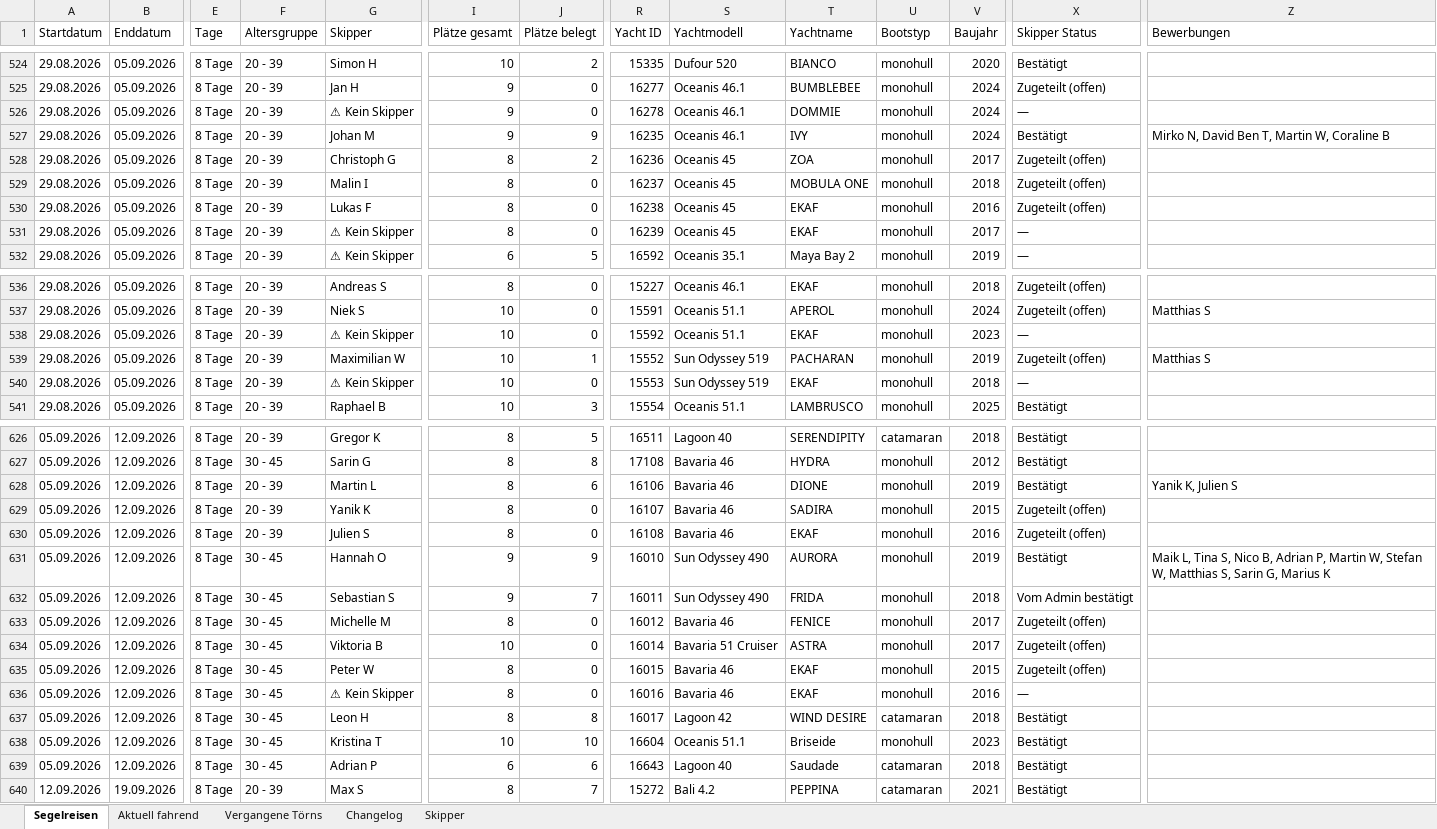
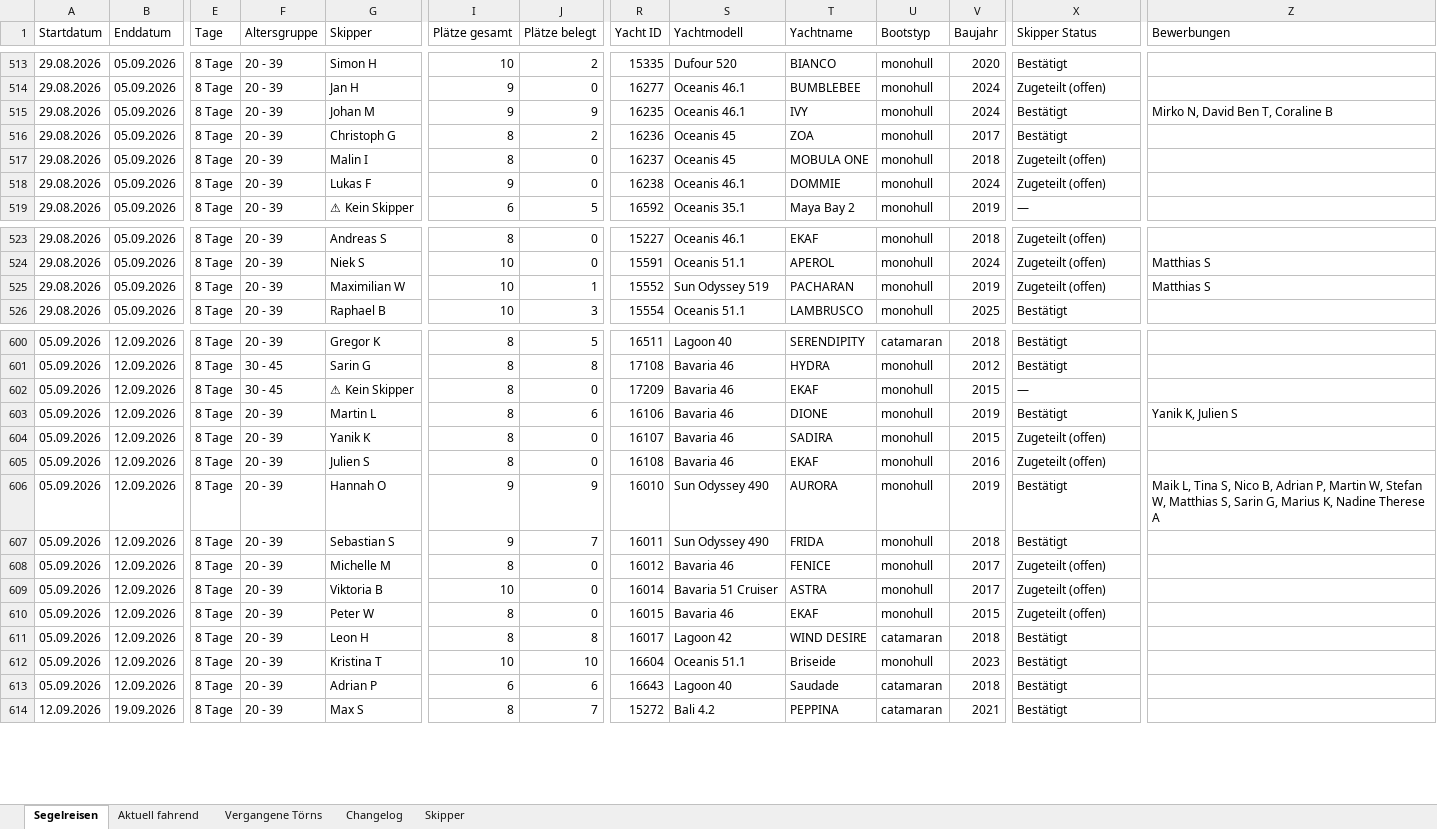
Before and after one commit to WolkeYachting/Skipperplan, an Excel workbook: skipperplan.xlsx, sheet Segelreisen, drawn as a sheet; only a part is shown, gaps mark what is left out; values as stored, in another font and other column widths than the file's, no cell formats; removed rows and columns are numbered as before the commit, all else as after; rows hold the shown columns only; the diff covers the shown part only; the diff names each change by its address in the sheet, - before the commit and + after, or states it on an @@ line.

Commit message:
Skipperplan: 02.06.2026 03:01 UTC

```diff
--- a/skipperplan.xlsx (sheet Segelreisen)
+++ b/skipperplan.xlsx (sheet Segelreisen)
-row 526: 29.08.2026 | 05.09.2026 | 8 Tage | 20 - 39 | ⚠ Kein Skipper | 9 | 0 | 16278 | Oceanis 46.1 | DOMMIE | monohull | 2024 | —
-Z515 (Bewerbungen): Mirko N, David Ben T, Martin W, Coraline B
+Z515 (Bewerbungen): Mirko N, David Ben T, Coraline B
-X516 (Skipper Status): Zugeteilt (offen)
+X516 (Skipper Status): Bestätigt
-I518 (Plätze gesamt): 8
+I518 (Plätze gesamt): 9
-S518 (Yachtmodell): Oceanis 45
+S518 (Yachtmodell): Oceanis 46.1
-T518 (Yachtname): EKAF
+T518 (Yachtname): DOMMIE
-V518 (Baujahr): 2016
+V518 (Baujahr): 2024
-row 531: 29.08.2026 | 05.09.2026 | 8 Tage | 20 - 39 | ⚠ Kein Skipper | 8 | 0 | 16239 | Oceanis 45 | EKAF | monohull | 2017 | —
-row 538: 29.08.2026 | 05.09.2026 | 8 Tage | 20 - 39 | ⚠ Kein Skipper | 10 | 0 | 15592 | Oceanis 51.1 | EKAF | monohull | 2023 | —
-row 540: 29.08.2026 | 05.09.2026 | 8 Tage | 20 - 39 | ⚠ Kein Skipper | 10 | 0 | 15553 | Sun Odyssey 519 | EKAF | monohull | 2018 | —
+row 602: 05.09.2026 | 12.09.2026 | 8 Tage | 30 - 45 | ⚠ Kein Skipper | 8 | 0 | 17209 | Bavaria 46 | EKAF | monohull | 2015 | —
-F606:F610 (Altersgruppe): 30 - 45
+F606:F610 (Altersgruppe): 20 - 39
-Z606 (Bewerbungen): …G, Marius K
+Z606 (Bewerbungen): …G, Marius K, Nadine Therese A
-X607 (Skipper Status): Vom Admin bestätigt
+X607 (Skipper Status): Bestätigt
-row 636: 05.09.2026 | 12.09.2026 | 8 Tage | 30 - 45 | ⚠ Kein Skipper | 8 | 0 | 16016 | Bavaria 46 | EKAF | monohull | 2016 | —
-F611:F613 (Altersgruppe): 30 - 45
+F611:F613 (Altersgruppe): 20 - 39
```
Also changed, not shown: 1 added row, 23 removed rows and 142 edited cells elsewhere in this sheet, sheet Changelog, sheet Skipper, cell formats.
